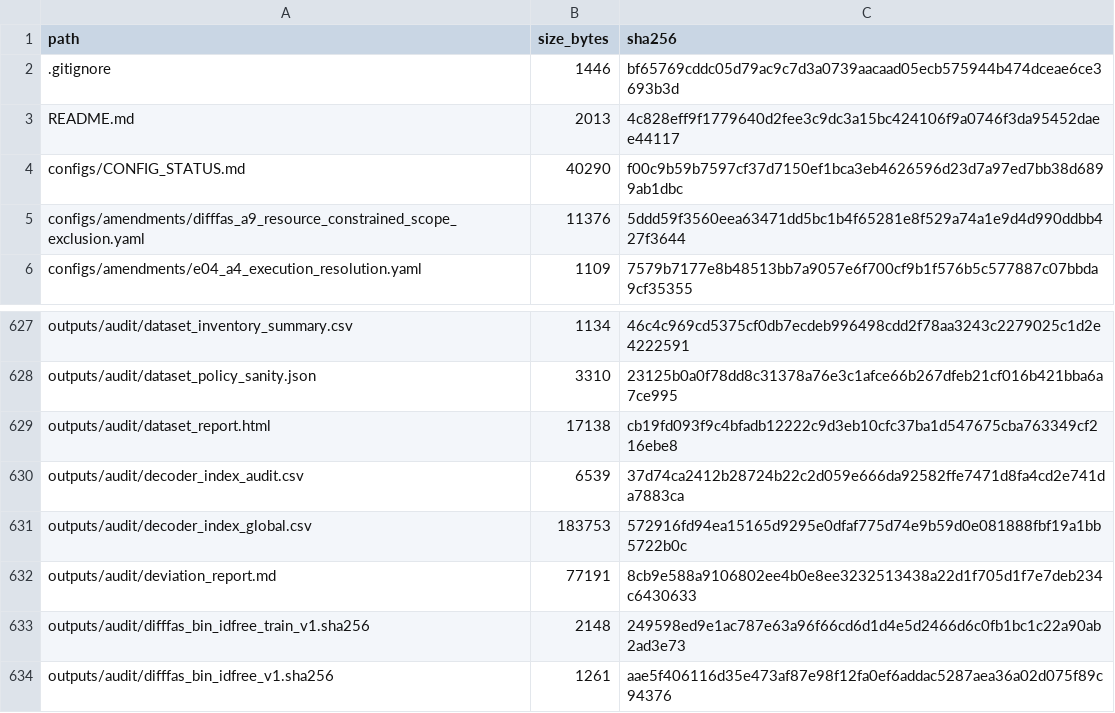
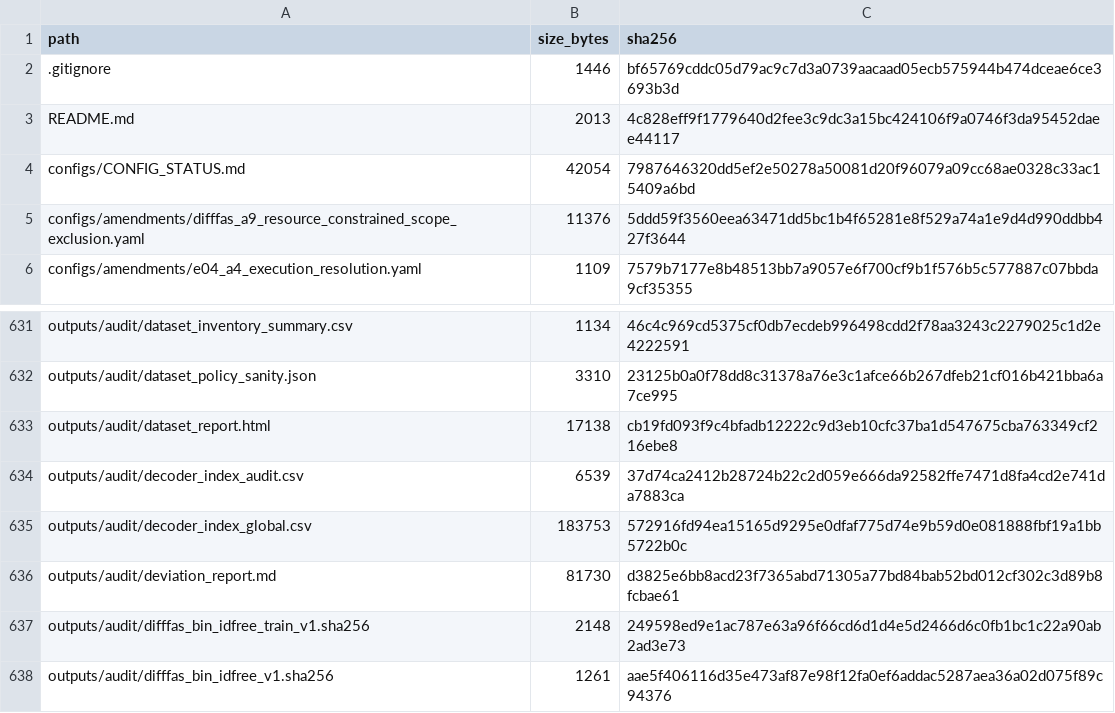
Before and after one commit to COngtuthien/GPAT_TransferBench, a CSV file: outputs/audit/ARTIFACT_INDEX.csv, drawn as a sheet; only a part is shown, gaps mark what is left out; the diff covers the shown part only.

```diff
--- a/outputs/audit/ARTIFACT_INDEX.csv
+++ b/outputs/audit/ARTIFACT_INDEX.csv
@@ -3,3 +3,3 @@ path,size_bytes,sha256
 README.md,2013,4c828eff9f1779640d2fee3c9dc3a15bc424106f9a0746f3da95452daee44117
-configs/CONFIG_STATUS.md,40290,f00c9b59b7597cf37d7150ef1bca3eb4626596d23d7a97ed7bb38d6899ab1dbc
+configs/CONFIG_STATUS.md,42054,7987646320dd5ef2e50278a50081d20f96079a09cc68ae0328c33ac15409a6bd
 configs/amendments/difffas_a9_resource_constrained_scope_exclusion.yaml,11376,5ddd59f3560eea63471dd5bc1b4f65281e8f529a74a1e9d4d990ddbb427f3644
@@ -631,3 +635,3 @@ outputs/audit/decoder_index_audit.csv,6539,37d74ca2412b28724b22c2d059e666da92582
 outputs/audit/decoder_index_global.csv,183753,572916fd94ea15165d9295e0dfaf775d74e9b59d0e081888fbf19a1bb5722b0c
-outputs/audit/deviation_report.md,77191,8cb9e588a9106802ee4b0e8ee3232513438a22d1f705d1f7e7deb234c6430633
+outputs/audit/deviation_report.md,81730,d3825e6bb8acd23f7365abd71305a77bd84bab52bd012cf302c3d89b8fcbae61
 outputs/audit/difffas_bin_idfree_train_v1.sha256,2148,249598ed9e1ac787e63a96f66cd6d1d4e5d2466d6c0fb1bc1c22a90ab2ad3e73
```
Also changed, not shown: 6 added rows elsewhere in this file, 9 other files.
